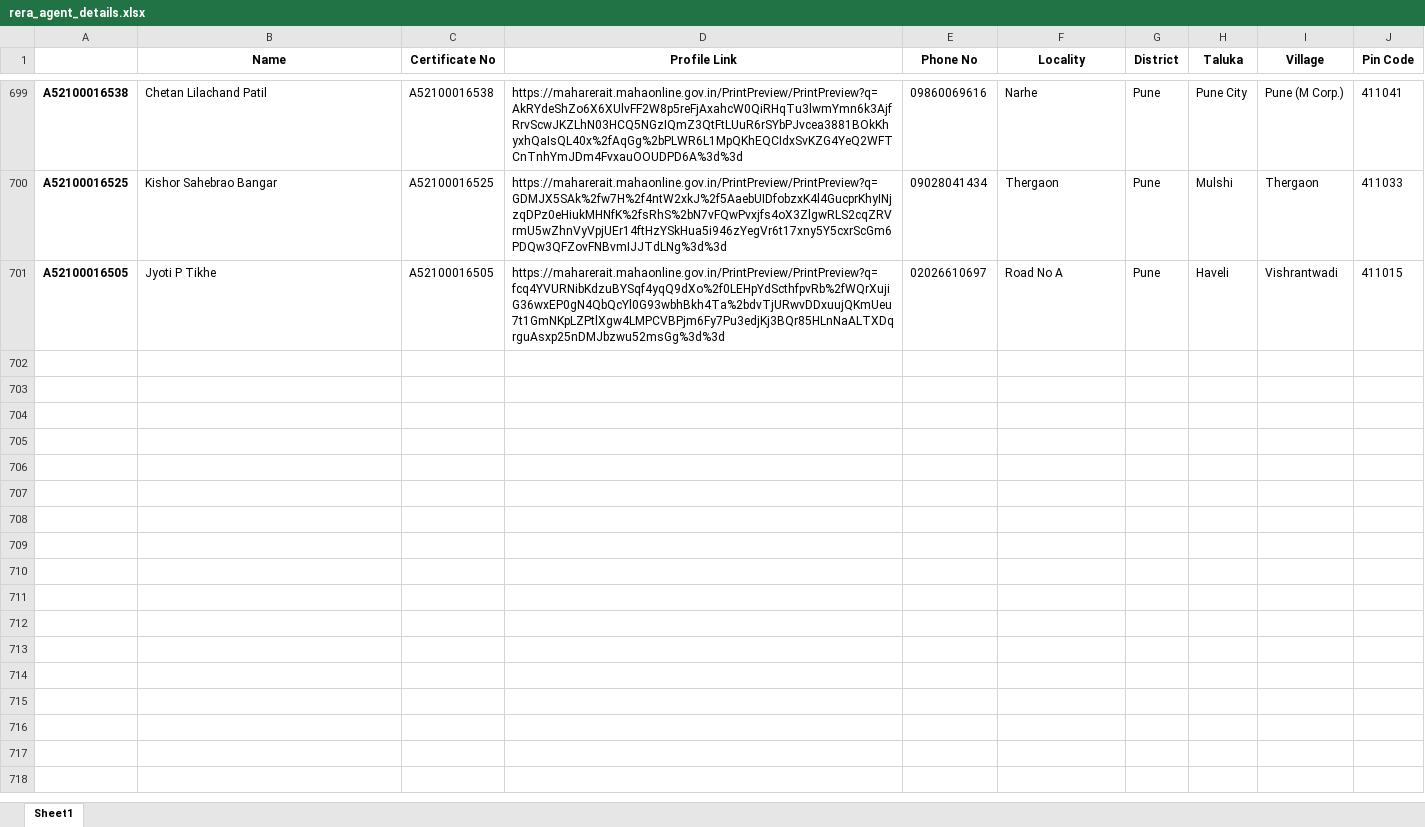
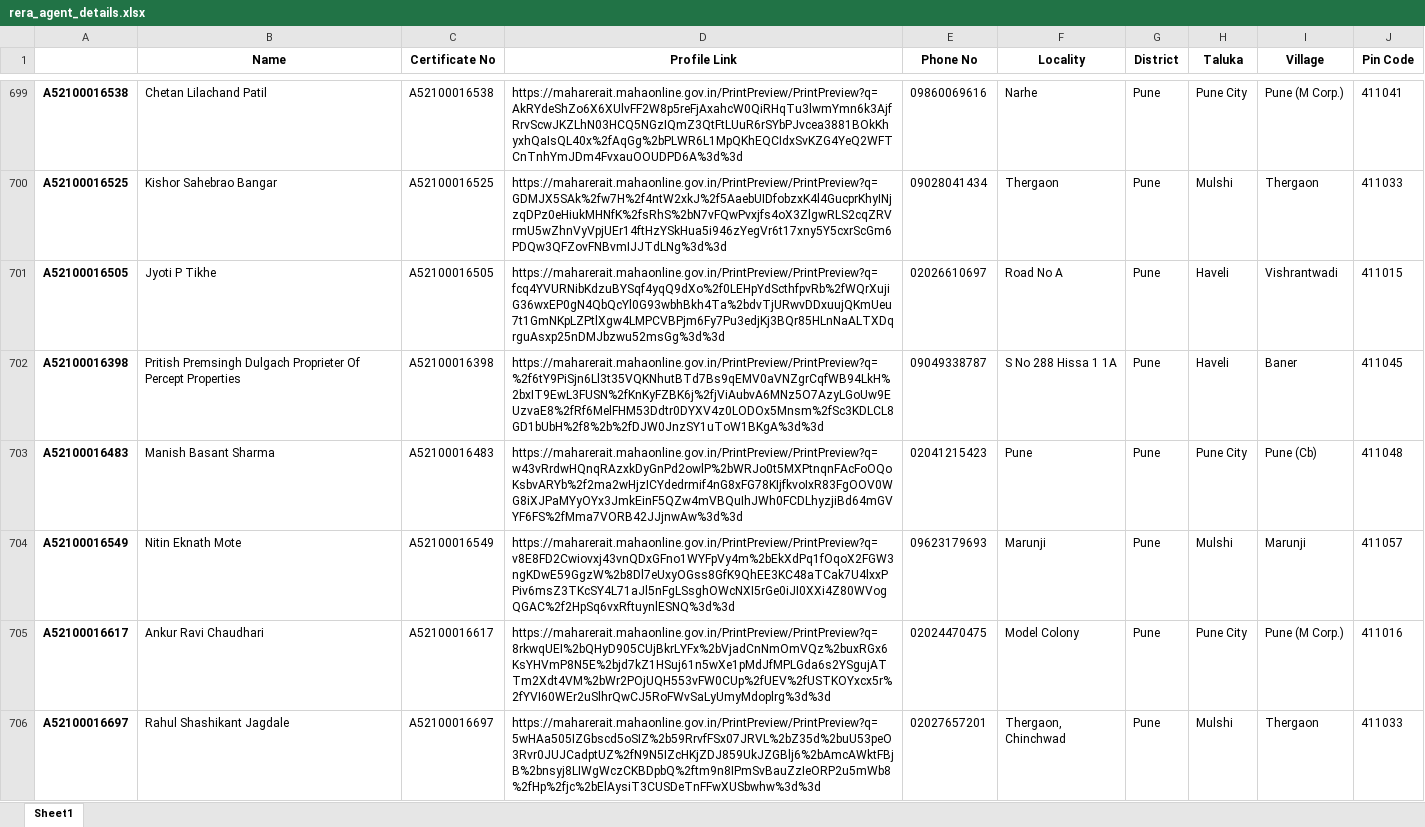
Before and after one commit to surajsnanavare/rera-scrap-agent-details, an Excel workbook: rera_agent_details.xlsx, sheet Sheet1, drawn as a sheet; only a part is shown, gaps mark what is left out; values as stored, in another font and other column widths than the file's, no borders; the diff covers the shown part only; the diff names each change by its address in the sheet, - before the commit and + after, or states it on an @@ line.

Commit message:
Added new peroperty agents [Total:800]

```diff
--- a/rera_agent_details.xlsx (sheet Sheet1)
+++ b/rera_agent_details.xlsx (sheet Sheet1)
+row 702: A52100016398 | Pritish Premsingh Dulgach Proprieter Of Percept Properties | A52100016398 | https://maharerait.mahaonline.gov.in/PrintPreview/PrintPreview?q=%2f6tY9PiSjn6Ll3t35VQKNhutBTd7Bs9qEMV0aVNZgrCqfWB94LkH%2bxIT9EwL3FUSN%2fKnKyFZBK6j%2fjViAubvA6MNz5O7AzyLGoUw9EUzvaE8%2fRf6MelFHM53Ddtr0DYXV4z0LODOx5Mnsm%2fSc3KDLCL8GD1bUbH%2f8%2b%2fDJW0JnzSY1uToW1BKgA%3d%3d | 09049338787 | S No 288 Hissa 1 1A | Pune | Haveli | Baner | 411045
+row 703: A52100016483 | Manish Basant Sharma | A52100016483 | https://maharerait.mahaonline.gov.in/PrintPreview/PrintPreview?q=w43vRrdwHQnqRAzxkDyGnPd2owlP%2bWRJo0t5MXPtnqnFAcFoOQoKsbvARYb%2f2ma2wHjzICYdedrmif4nG8xFG78KIjfkvoIxR83FgOOV0WG8iXJPaMYyOYx3JmkEinF5QZw4mVBQuIhJWh0FCDLhyzjiBd64mGVYF6FS%2fMma7VORB42JJjnwAw%3d%3d | 02041215423 | Pune | Pune | Pune City | Pune (Cb) | 411048
+row 704: A52100016549 | Nitin Eknath Mote | A52100016549 | https://maharerait.mahaonline.gov.in/PrintPreview/PrintPreview?q=v8E8FD2Cwiovxj43vnQDxGFno1WYFpVy4m%2bEkXdPq1fOqoX2FGW3ngKDwE59GgzW%2b8Dl7eUxyOGss8GfK9QhEE3KC48aTCak7U4lxxPPiv6msZ3TKcSY4L71aJl5nFgLSsghOWcNXI5rGe0iJI0XXi4Z80WVogQGAC%2f2HpSq6vxRftuynlESNQ%3d%3d | 09623179693 | Marunji | Pune | Mulshi | Marunji | 411057
+row 705: A52100016617 | Ankur Ravi Chaudhari | A52100016617 | https://maharerait.mahaonline.gov.in/PrintPreview/PrintPreview?q=8rkwqUEI%2bQHyD905CUjBkrLYFx%2bVjadCnNmOmVQz%2buxRGx6KsYHVmP8N5E%2bjd7kZ1HSuj61n5wXe1pMdJfMPLGda6s2YSgujATTm2Xdt4VM%2bWr2POjUQH553vFW0CUp%2fUEV%2fUSTKOYxcx5r%2fYVI60WEr2uSlhrQwCJ5RoFWvSaLyUmyMdoplrg%3d%3d | 02024470475 | Model Colony | Pune | Pune City | Pune (M Corp.) | 411016
+row 706: A52100016697 | Rahul Shashikant Jagdale | A52100016697 | https://maharerait.mahaonline.gov.in/PrintPreview/PrintPreview?q=5wHAa505IZGbscd5oSIZ%2b59RrvfFSx07JRVL%2bZ35d%2buU53peO3Rvr0JUJCadptUZ%2fN9N5IZcHKjZDJ859UkJZGBlj6%2bAmcAWktFBjB%2bnsyj8LIWgWczCKBDpbQ%2ftm9n8IPmSvBauZzIeORP2u5mWb8%2fHp%2fjc%2bElAysiT3CUSDeTnFFwXUSbwhw%3d%3d | 02027657201 | Thergaon, Chinchwad | Pune | Mulshi | Thergaon | 411033
```
Also changed, not shown: 95 added rows elsewhere in this sheet, 3 other files.
